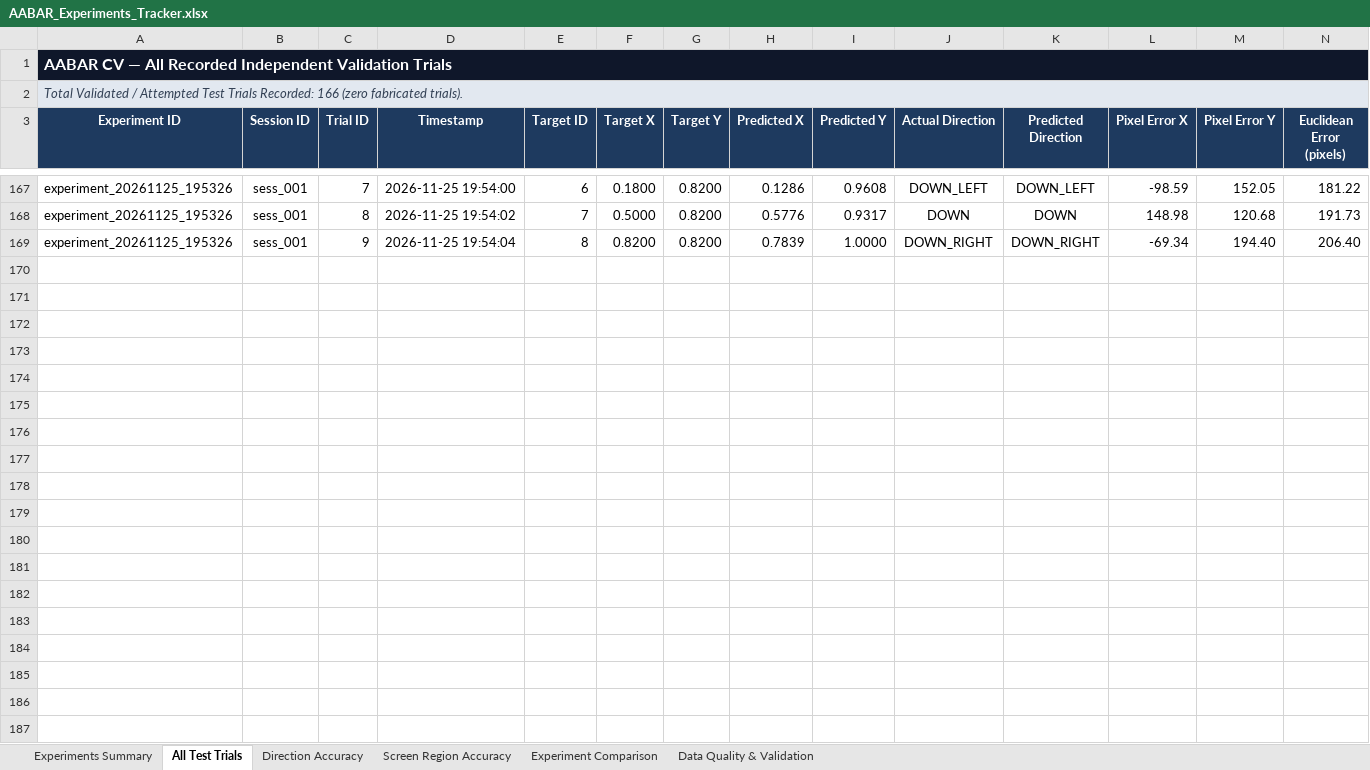
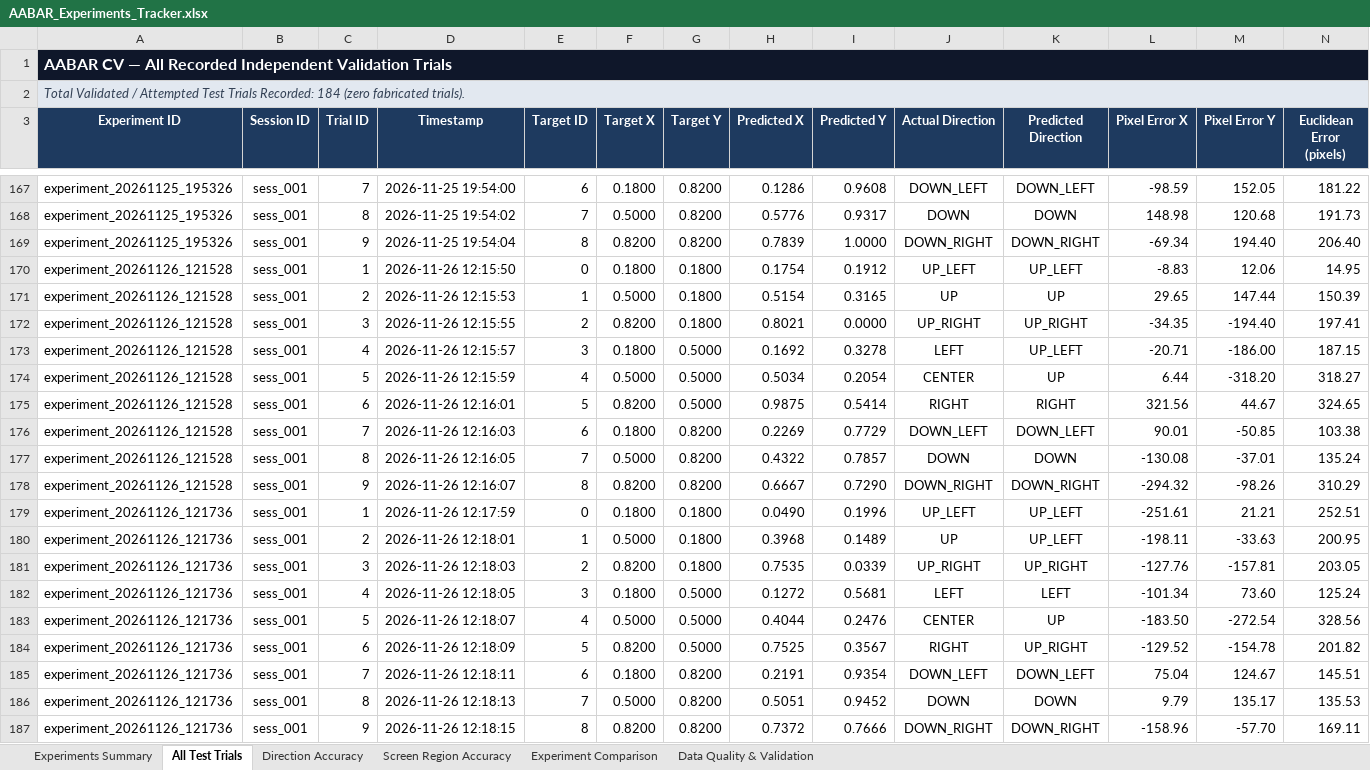
Before and after one commit to omaryvsser/ABBAR_CV_SERVICE, an Excel workbook: data/experiments/AABAR_Experiments_Tracker.xlsx, sheet All Test Trials, drawn as a sheet; only a part is shown, gaps mark what is left out; values as stored, in another font and other column widths than the file's, no borders; rows hold the shown columns only; the diff names each change by its address in the sheet, - before the commit and + after, or states it on an @@ line.

```diff
--- a/data/experiments/AABAR_Experiments_Tracker.xlsx (sheet All Test Trials)
+++ b/data/experiments/AABAR_Experiments_Tracker.xlsx (sheet All Test Trials)
-A2 (Experiment ID): …Trials Recorded: 166 (zero fabricated…
+A2 (Experiment ID): …Trials Recorded: 184 (zero fabricated…
+row 170: experiment_20261126_121528 | sess_001 | 1 | 2026-11-26 12:15:50 | 0 | 0.1800 | 0.1800 | 0.1754 | 0.1912 | UP_LEFT | UP_LEFT | -8.83 | 12.06 | 14.95
+row 171: experiment_20261126_121528 | sess_001 | 2 | 2026-11-26 12:15:53 | 1 | 0.5000 | 0.1800 | 0.5154 | 0.3165 | UP | UP | 29.65 | 147.44 | 150.39
+row 172: experiment_20261126_121528 | sess_001 | 3 | 2026-11-26 12:15:55 | 2 | 0.8200 | 0.1800 | 0.8021 | 0.0000 | UP_RIGHT | UP_RIGHT | -34.35 | -194.40 | 197.41
+row 173: experiment_20261126_121528 | sess_001 | 4 | 2026-11-26 12:15:57 | 3 | 0.1800 | 0.5000 | 0.1692 | 0.3278 | LEFT | UP_LEFT | -20.71 | -186.00 | 187.15
+row 174: experiment_20261126_121528 | sess_001 | 5 | 2026-11-26 12:15:59 | 4 | 0.5000 | 0.5000 | 0.5034 | 0.2054 | CENTER | UP | 6.44 | -318.20 | 318.27
+row 175: experiment_20261126_121528 | sess_001 | 6 | 2026-11-26 12:16:01 | 5 | 0.8200 | 0.5000 | 0.9875 | 0.5414 | RIGHT | RIGHT | 321.56 | 44.67 | 324.65
+row 176: experiment_20261126_121528 | sess_001 | 7 | 2026-11-26 12:16:03 | 6 | 0.1800 | 0.8200 | 0.2269 | 0.7729 | DOWN_LEFT | DOWN_LEFT | 90.01 | -50.85 | 103.38
+row 177: experiment_20261126_121528 | sess_001 | 8 | 2026-11-26 12:16:05 | 7 | 0.5000 | 0.8200 | 0.4322 | 0.7857 | DOWN | DOWN | -130.08 | -37.01 | 135.24
+row 178: experiment_20261126_121528 | sess_001 | 9 | 2026-11-26 12:16:07 | 8 | 0.8200 | 0.8200 | 0.6667 | 0.7290 | DOWN_RIGHT | DOWN_RIGHT | -294.32 | -98.26 | 310.29
+row 179: experiment_20261126_121736 | sess_001 | 1 | 2026-11-26 12:17:59 | 0 | 0.1800 | 0.1800 | 0.0490 | 0.1996 | UP_LEFT | UP_LEFT | -251.61 | 21.21 | 252.51
+row 180: experiment_20261126_121736 | sess_001 | 2 | 2026-11-26 12:18:01 | 1 | 0.5000 | 0.1800 | 0.3968 | 0.1489 | UP | UP_LEFT | -198.11 | -33.63 | 200.95
+row 181: experiment_20261126_121736 | sess_001 | 3 | 2026-11-26 12:18:03 | 2 | 0.8200 | 0.1800 | 0.7535 | 0.0339 | UP_RIGHT | UP_RIGHT | -127.76 | -157.81 | 203.05
+row 182: experiment_20261126_121736 | sess_001 | 4 | 2026-11-26 12:18:05 | 3 | 0.1800 | 0.5000 | 0.1272 | 0.5681 | LEFT | LEFT | -101.34 | 73.60 | 125.24
+row 183: experiment_20261126_121736 | sess_001 | 5 | 2026-11-26 12:18:07 | 4 | 0.5000 | 0.5000 | 0.4044 | 0.2476 | CENTER | UP | -183.50 | -272.54 | 328.56
+row 184: experiment_20261126_121736 | sess_001 | 6 | 2026-11-26 12:18:09 | 5 | 0.8200 | 0.5000 | 0.7525 | 0.3567 | RIGHT | UP_RIGHT | -129.52 | -154.78 | 201.82
+row 185: experiment_20261126_121736 | sess_001 | 7 | 2026-11-26 12:18:11 | 6 | 0.1800 | 0.8200 | 0.2191 | 0.9354 | DOWN_LEFT | DOWN_LEFT | 75.04 | 124.67 | 145.51
+row 186: experiment_20261126_121736 | sess_001 | 8 | 2026-11-26 12:18:13 | 7 | 0.5000 | 0.8200 | 0.5051 | 0.9452 | DOWN | DOWN | 9.79 | 135.17 | 135.53
+row 187: experiment_20261126_121736 | sess_001 | 9 | 2026-11-26 12:18:15 | 8 | 0.8200 | 0.8200 | 0.7372 | 0.7666 | DOWN_RIGHT | DOWN_RIGHT | -158.96 | -57.70 | 169.11
```
Also changed, not shown: sheet Screen Region Accuracy, sheet Direction Accuracy, sheet Experiments Summary, sheet Experiment Comparison, sheet Data Quality & Validation, charts or pictures, 29 other files.
